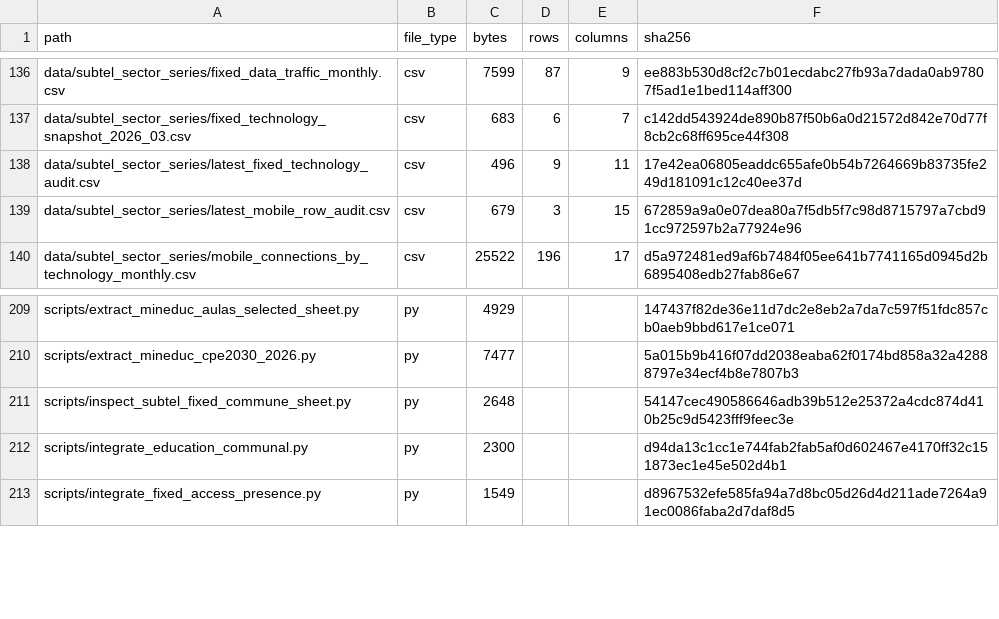
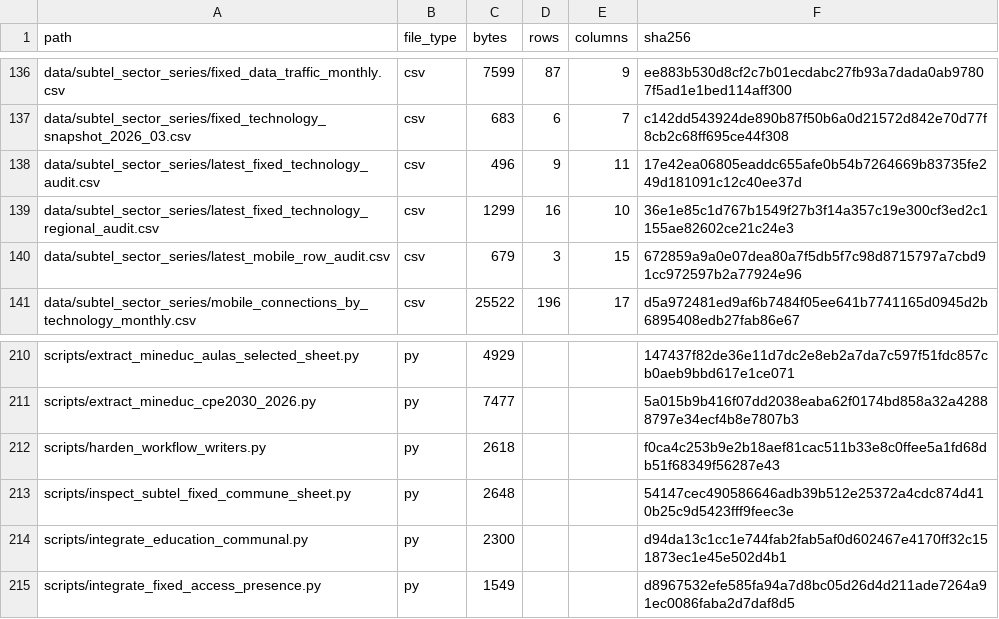
Before and after one commit to selguetagodoy/Chile-Digital-Inclusion, a CSV file: data/metadata/release_manifest.csv, drawn as a sheet; only a part is shown, gaps mark what is left out; the diff names each change by its address in the sheet, - before the commit and + after, or states it on an @@ line.

```diff
--- a/data/metadata/release_manifest.csv
+++ b/data/metadata/release_manifest.csv
+row 139: data/subtel_sector_series/latest_fixed_technology_regional_audit.csv | csv | 1299 | 16 | 10 | 36e1e85c1d767b1549f27b3f14a357c19e300cf3ed2c1155ae82602ce21c24e3
+row 212: scripts/harden_workflow_writers.py | py | 2618 |  |  | f0ca4c253b9e2b18aef81cac511b33e8c0ffee5a1fd68db51f68349f56287e43
```
